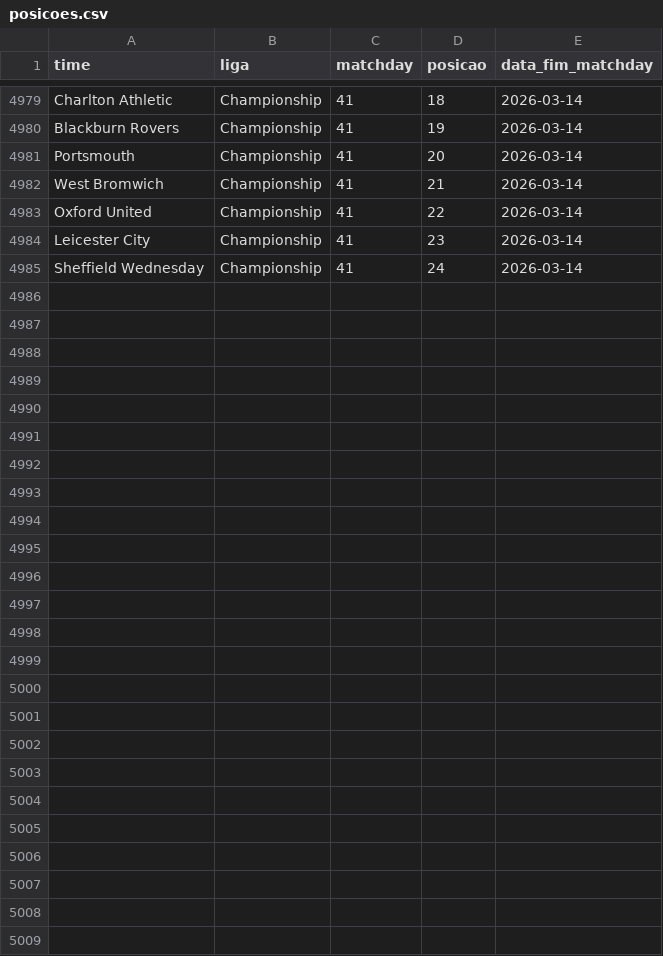
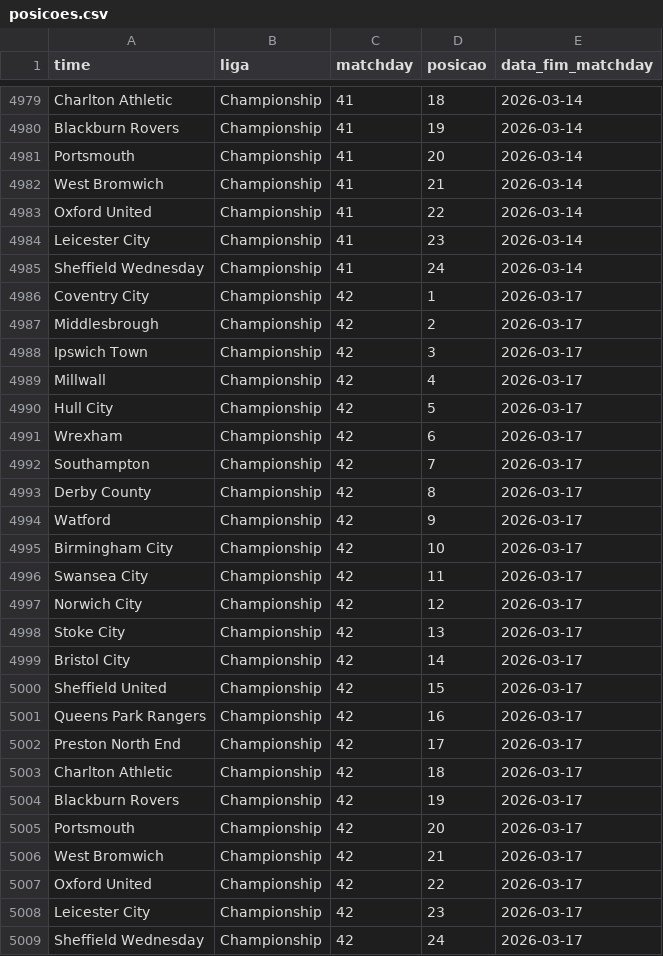
Before and after one commit to AlexTorres10/bbi-placares, a CSV file: data/posicoes.csv, drawn as a sheet; only a part is shown, gaps mark what is left out.

Commit message:
Placar — Watford 3-1 Wrexham (2026-03-17)

```diff
--- a/data/posicoes.csv
+++ b/data/posicoes.csv
@@ -4985 +4985,25 @@ Leicester City,Championship,41,23,2026-03-14
 Sheffield Wednesday,Championship,41,24,2026-03-14
+Coventry City,Championship,42,1,2026-03-17
+Middlesbrough,Championship,42,2,2026-03-17
+Ipswich Town,Championship,42,3,2026-03-17
+Millwall,Championship,42,4,2026-03-17
+Hull City,Championship,42,5,2026-03-17
+Wrexham,Championship,42,6,2026-03-17
+Southampton,Championship,42,7,2026-03-17
+Derby County,Championship,42,8,2026-03-17
+Watford,Championship,42,9,2026-03-17
+Birmingham City,Championship,42,10,2026-03-17
+Swansea City,Championship,42,11,2026-03-17
+Norwich City,Championship,42,12,2026-03-17
+Stoke City,Championship,42,13,2026-03-17
+Bristol City,Championship,42,14,2026-03-17
+Sheffield United,Championship,42,15,2026-03-17
+Queens Park Rangers,Championship,42,16,2026-03-17
+Preston North End,Championship,42,17,2026-03-17
+Charlton Athletic,Championship,42,18,2026-03-17
+Blackburn Rovers,Championship,42,19,2026-03-17
+Portsmouth,Championship,42,20,2026-03-17
+West Bromwich,Championship,42,21,2026-03-17
+Oxford United,Championship,42,22,2026-03-17
+Leicester City,Championship,42,23,2026-03-17
+Sheffield Wednesday,Championship,42,24,2026-03-17
```
Also changed, not shown: data/historico.csv, 1 other file.
